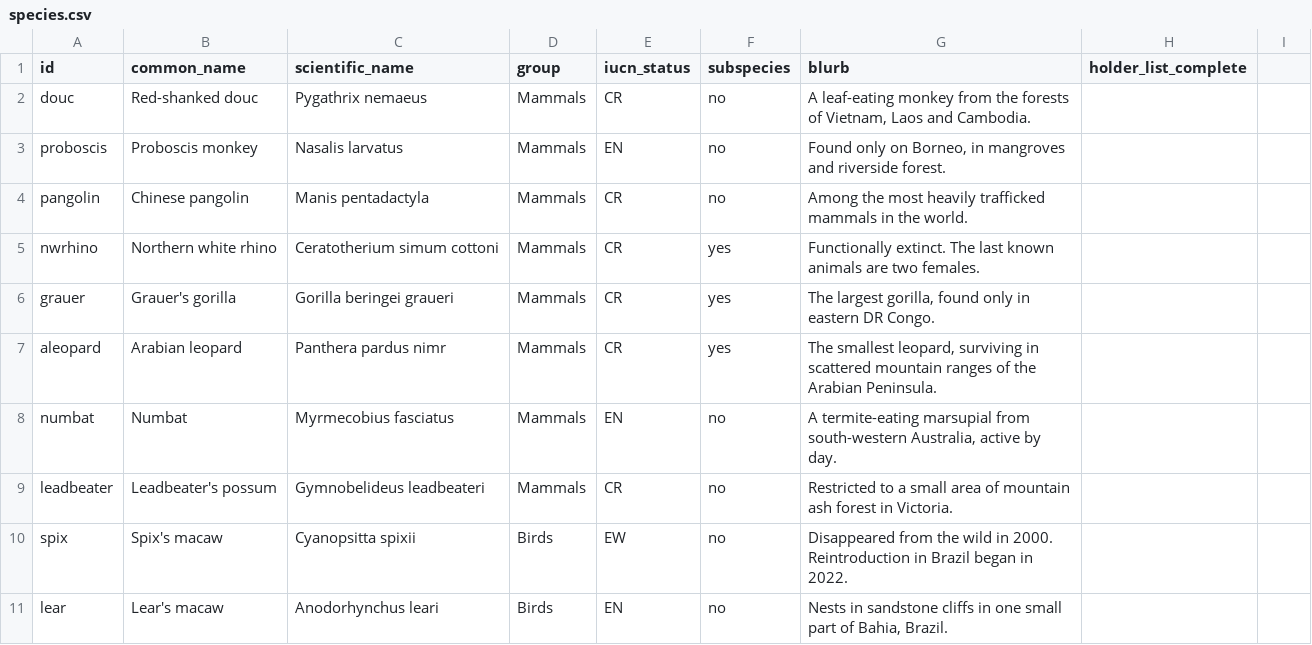
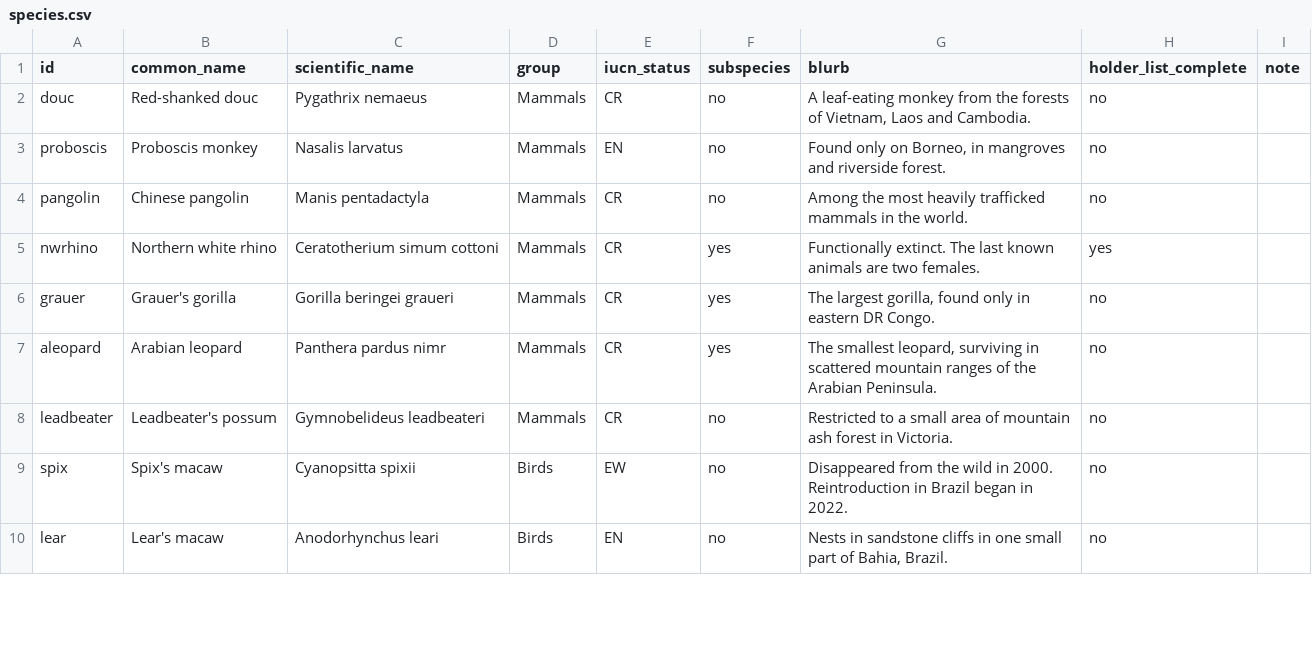
Before and after one commit to maxi-small/rare-species-finder, a CSV file: species.csv, drawn as a sheet; only a part is shown; the diff covers the shown part only.

```diff
--- a/species.csv
+++ b/species.csv
@@ -1,11 +1,10 @@
-id,common_name,scientific_name,group,iucn_status,subspecies,blurb,holder_list_complete
-douc,Red-shanked douc,Pygathrix nemaeus,Mammals,CR,no,"A leaf-eating monkey from the forests of Vietnam, Laos and Cambodia.",
-proboscis,Proboscis monkey,Nasalis larvatus,Mammals,EN,no,"Found only on Borneo, in mangroves and riverside forest.",
-pangolin,Chinese pangolin,Manis pentadactyla,Mammals,CR,no,Among the most heavily trafficked mammals in the world.,
-nwrhino,Northern white rhino,Ceratotherium simum cottoni,Mammals,CR,yes,Functionally extinct. The last known animals are two females.,
-grauer,Grauer's gorilla,Gorilla beringei graueri,Mammals,CR,yes,"The largest gorilla, found only in eastern DR Congo.",
-aleopard,Arabian leopard,Panthera pardus nimr,Mammals,CR,yes,"The smallest leopard, surviving in scattered mountain ranges of the Arabian Peninsula.",
-numbat,Numbat,Myrmecobius fasciatus,Mammals,EN,no,"A termite-eating marsupial from south-western Australia, active by day.",
-leadbeater,Leadbeater's possum,Gymnobelideus leadbeateri,Mammals,CR,no,Restricted to a small area of mountain ash forest in Victoria.,
-spix,Spix's macaw,Cyanopsitta spixii,Birds,EW,no,Disappeared from the wild in 2000. Reintroduction in Brazil began in 2022.,
-lear,Lear's macaw,Anodorhynchus leari,Birds,EN,no,"Nests in sandstone cliffs in one small part of Bahia, Brazil.",
+id,common_name,scientific_name,group,iucn_status,subspecies,blurb,holder_list_complete,note
+douc,Red-shanked douc,Pygathrix nemaeus,Mammals,CR,no,"A leaf-eating monkey from the forests of Vietnam, Laos and Cambodia.",no,
+proboscis,Proboscis monkey,Nasalis larvatus,Mammals,EN,no,"Found only on Borneo, in mangroves and riverside forest.",no,
+pangolin,Chinese pangolin,Manis pentadactyla,Mammals,CR,no,Among the most heavily trafficked mammals in the world.,no,
+nwrhino,Northern white rhino,Ceratotherium simum cottoni,Mammals,CR,yes,Functionally extinct. The last known animals are two females.,yes,
+grauer,Grauer's gorilla,Gorilla beringei graueri,Mammals,CR,yes,"The largest gorilla, found only in eastern DR Congo.",no,
+aleopard,Arabian leopard,Panthera pardus nimr,Mammals,CR,yes,"The smallest leopard, surviving in scattered mountain ranges of the Arabian Peninsula.",no,
+leadbeater,Leadbeater's possum,Gymnobelideus leadbeateri,Mammals,CR,no,Restricted to a small area of mountain ash forest in Victoria.,no,
+spix,Spix's macaw,Cyanopsitta spixii,Birds,EW,no,Disappeared from the wild in 2000. Reintroduction in Brazil began in 2022.,no,
+lear,Lear's macaw,Anodorhynchus leari,Birds,EN,no,"Nests in sandstone cliffs in one small part of Bahia, Brazil.",no,
```
Also changed, not shown: 11 edited cells elsewhere in this file, holdings.csv, institutions.csv.
